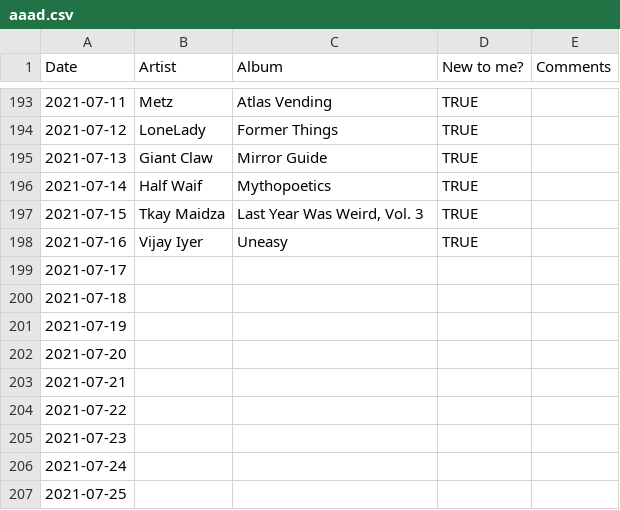
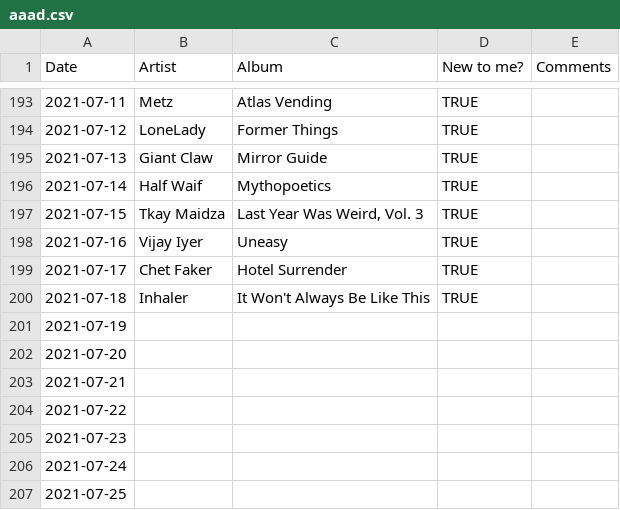
Before and after one commit to gilesdring/an-album-a-day, a CSV file: data/aaad.csv, drawn as a sheet; only a part is shown, gaps mark what is left out.

Commit message:
Flat: latest data (2021-07-19T01:06:52.966Z) {   "date": "2021-07-19T01:06:52.966Z",   "files": [     {       "name": "data/2021-07-17.json",       "deltaBytes": 114,       "source": "https://docs.google.com/spreadsheets/d/e/2PACX-1vTwWBoEAZTvoqqZ0IdLT4Dc0w47_6QQUJTqfdiIdn1UQ2f6azCTLpiYgbXL7FqhCwYczov2_lydYcqK/pub?gid=0&single=true&output=csv"     },     {       "name": "data/2021-07-18.json",       "deltaBytes": 412,       "source": "https://docs.google.com/spreadsheets/d/e/2PACX-1vTwWBoEAZTvoqqZ0IdLT4Dc0w47_6QQUJTqfdiIdn1UQ2f6azCTLpiYgbXL7FqhCwYczov2_lydYcqK/pub?gid=0&single=true&output=csv"     },     {       "name": "data/2021-06-18.json",       "deltaBytes": 271,       "source": "https://docs.google.com/spreadsheets/d/e/2PACX-1vTwWBoEAZTvoqqZ0IdLT4Dc0w47_6QQUJTqfdiIdn1UQ2f6azCTLpiYgbXL7FqhCwYczov2_lydYcqK/pub?gid=0&single=true&output=csv"     },     {       "name": "data/aaad.csv",       "deltaBytes": 68,       "source": "https://docs.google.com/spreadsheets/d/e/2PACX-1vTwWBoEAZTvoqqZ0IdLT4Dc0w47_6QQUJTqfdiIdn1UQ2f6azCTLpiYgbXL7FqhCwYczov2_lydYcqK/pub?gid=0&single=true&output=csv"     }   ] }

```diff
--- a/data/aaad.csv
+++ b/data/aaad.csv
@@ -198,4 +198,4 @@ Date,Artist,Album,New to me?,Comments
 2021-07-16,Vijay Iyer,Uneasy,TRUE,
-2021-07-17,,,,
-2021-07-18,,,,
+2021-07-17,Chet Faker,Hotel Surrender,TRUE,
+2021-07-18,Inhaler,It Won't Always Be Like This,TRUE,
 2021-07-19,,,,
```
Also changed, not shown: 3 other files.
